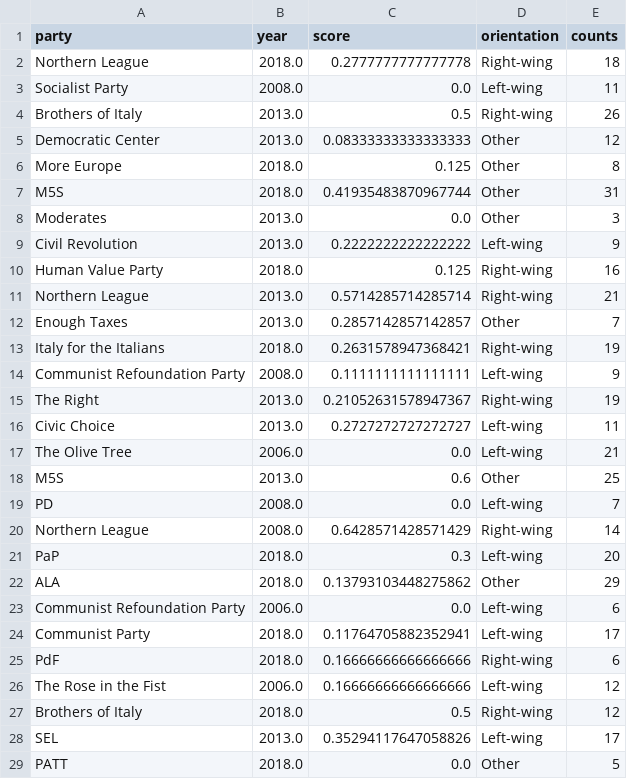
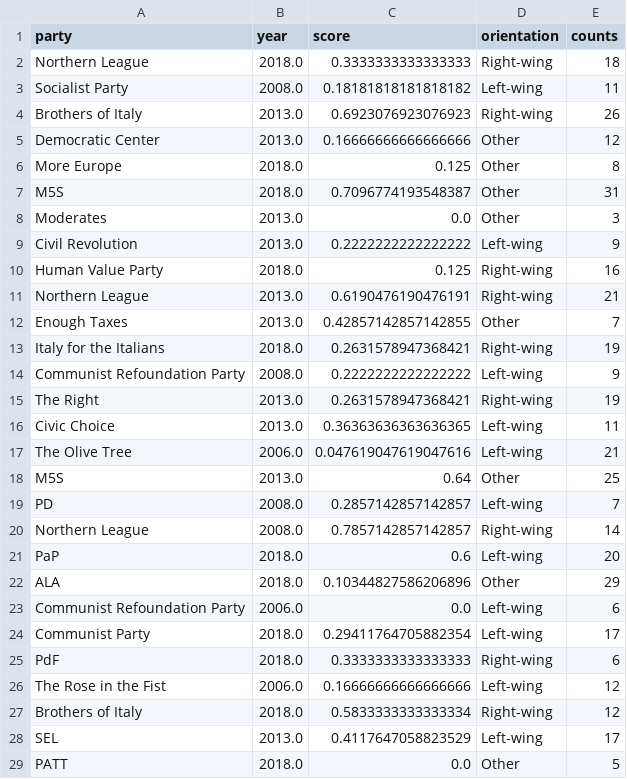
Before and after one commit to bernomone/howPopParties_addendum, a CSV file: scores/scores_in_time_IT_speeches.csv, drawn as a sheet; only a part is shown; the diff covers the shown part only.

Commit message:
computed scores

```diff
--- a/scores/scores_in_time_IT_speeches.csv
+++ b/scores/scores_in_time_IT_speeches.csv
@@ -1,8 +1,8 @@
 party,year,score,orientation,counts
-Northern League,2018.0,0.2777777777777778,Right-wing,18
-Socialist Party,2008.0,0.0,Left-wing,11
-Brothers of Italy,2013.0,0.5,Right-wing,26
-Democratic Center,2013.0,0.08333333333333333,Other,12
+Northern League,2018.0,0.3333333333333333,Right-wing,18
+Socialist Party,2008.0,0.18181818181818182,Left-wing,11
+Brothers of Italy,2013.0,0.6923076923076923,Right-wing,26
+Democratic Center,2013.0,0.16666666666666666,Other,12
 More Europe,2018.0,0.125,Other,8
-M5S,2018.0,0.41935483870967744,Other,31
+M5S,2018.0,0.7096774193548387,Other,31
 Moderates,2013.0,0.0,Other,3
@@ -10,20 +10,20 @@ Civil Revolution,2013.0,0.2222222222222222,Left-wing,9
 Human Value Party,2018.0,0.125,Right-wing,16
-Northern League,2013.0,0.5714285714285714,Right-wing,21
-Enough Taxes,2013.0,0.2857142857142857,Other,7
+Northern League,2013.0,0.6190476190476191,Right-wing,21
+Enough Taxes,2013.0,0.42857142857142855,Other,7
 Italy for the Italians,2018.0,0.2631578947368421,Right-wing,19
-Communist Refoundation Party,2008.0,0.1111111111111111,Left-wing,9
-The Right,2013.0,0.21052631578947367,Right-wing,19
-Civic Choice,2013.0,0.2727272727272727,Left-wing,11
-The Olive Tree,2006.0,0.0,Left-wing,21
-M5S,2013.0,0.6,Other,25
-PD,2008.0,0.0,Left-wing,7
-Northern League,2008.0,0.6428571428571429,Right-wing,14
-PaP,2018.0,0.3,Left-wing,20
-ALA,2018.0,0.13793103448275862,Other,29
+Communist Refoundation Party,2008.0,0.2222222222222222,Left-wing,9
+The Right,2013.0,0.2631578947368421,Right-wing,19
+Civic Choice,2013.0,0.36363636363636365,Left-wing,11
+The Olive Tree,2006.0,0.047619047619047616,Left-wing,21
+M5S,2013.0,0.64,Other,25
+PD,2008.0,0.2857142857142857,Left-wing,7
+Northern League,2008.0,0.7857142857142857,Right-wing,14
+PaP,2018.0,0.6,Left-wing,20
+ALA,2018.0,0.10344827586206896,Other,29
 Communist Refoundation Party,2006.0,0.0,Left-wing,6
-Communist Party,2018.0,0.11764705882352941,Left-wing,17
-PdF,2018.0,0.16666666666666666,Right-wing,6
+Communist Party,2018.0,0.29411764705882354,Left-wing,17
+PdF,2018.0,0.3333333333333333,Right-wing,6
 The Rose in the Fist,2006.0,0.16666666666666666,Left-wing,12
-Brothers of Italy,2018.0,0.5,Right-wing,12
-SEL,2013.0,0.35294117647058826,Left-wing,17
+Brothers of Italy,2018.0,0.5833333333333334,Right-wing,12
+SEL,2013.0,0.4117647058823529,Left-wing,17
 PATT,2018.0,0.0,Other,5
```
Also changed, not shown: 17 edited cells elsewhere in this file, scores/global_scores_ES.csv, scores/global_scores_IT_speeches.csv, 13 other files.
